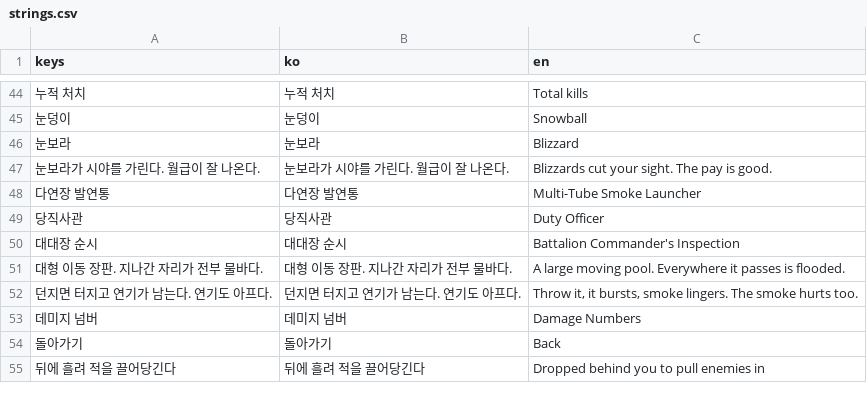
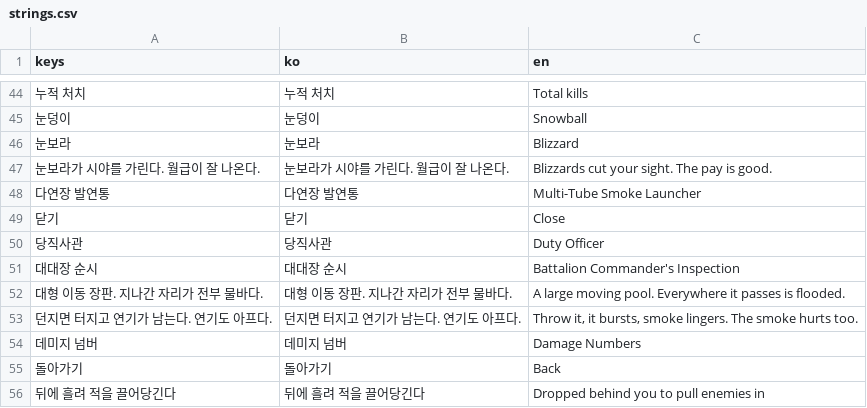
Before and after one commit to doogi7224/git-playground, a CSV file: locale/strings.csv, drawn as a sheet; only a part is shown, gaps mark what is left out; the diff names each change by its address in the sheet, - before the commit and + after, or states it on an @@ line.

```diff
--- a/locale/strings.csv
+++ b/locale/strings.csv
+row 49: 닫기 | 닫기 | Close
```
Also changed, not shown: 4 other files.
